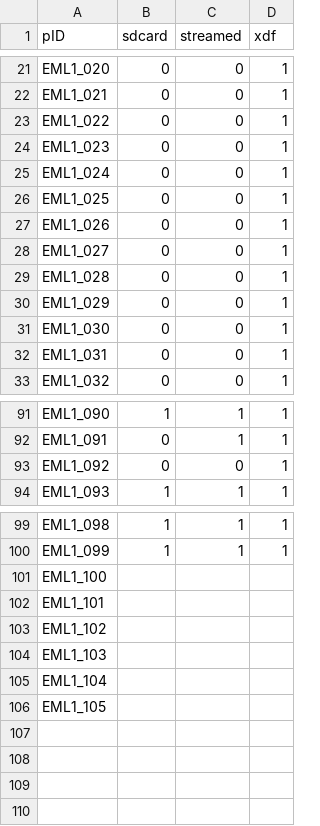
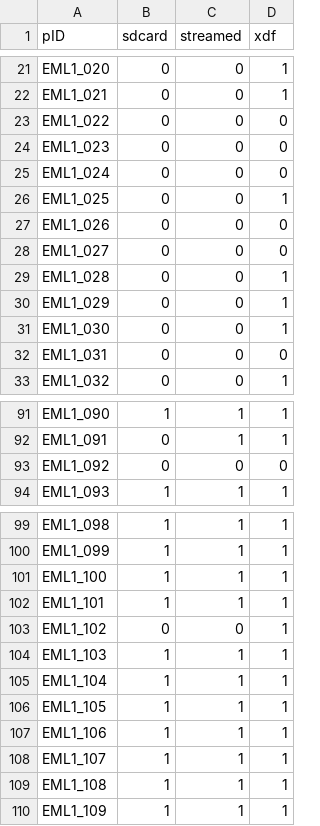
Before and after one commit to rosyvs/EML_EEGanalysis, a CSV file: triggerSources.csv, drawn as a sheet; only a part is shown, gaps mark what is left out; the diff covers the shown part only.

```diff
--- a/triggerSources.csv
+++ b/triggerSources.csv
@@ -22,8 +22,8 @@ EML1_020,0,0,1
 EML1_021,0,0,1
-EML1_022,0,0,1
-EML1_023,0,0,1
-EML1_024,0,0,1
+EML1_022,0,0,0
+EML1_023,0,0,0
+EML1_024,0,0,0
 EML1_025,0,0,1
-EML1_026,0,0,1
-EML1_027,0,0,1
+EML1_026,0,0,0
+EML1_027,0,0,0
 EML1_028,0,0,1
@@ -31,3 +31,3 @@ EML1_029,0,0,1
 EML1_030,0,0,1
-EML1_031,0,0,1
+EML1_031,0,0,0
 EML1_032,0,0,1
@@ -92,3 +92,3 @@ EML1_090,1,1,1
 EML1_091,0,1,1
-EML1_092,0,0,1
+EML1_092,0,0,0
 EML1_093,1,1,1
@@ -100,7 +100,11 @@ EML1_098,1,1,1
 EML1_099,1,1,1
-EML1_100,,,
-EML1_101,,,
-EML1_102,,,
-EML1_103,,,
-EML1_104,,,
-EML1_105,,,
+EML1_100,1,1,1
+EML1_101,1,1,1
+EML1_102,0,0,1
+EML1_103,1,1,1
+EML1_104,1,1,1
+EML1_105,1,1,1
+EML1_106,1,1,1
+EML1_107,1,1,1
+EML1_108,1,1,1
+EML1_109,1,1,1
```
Also changed, not shown: 2 edited cells elsewhere in this file, 9 other files.
